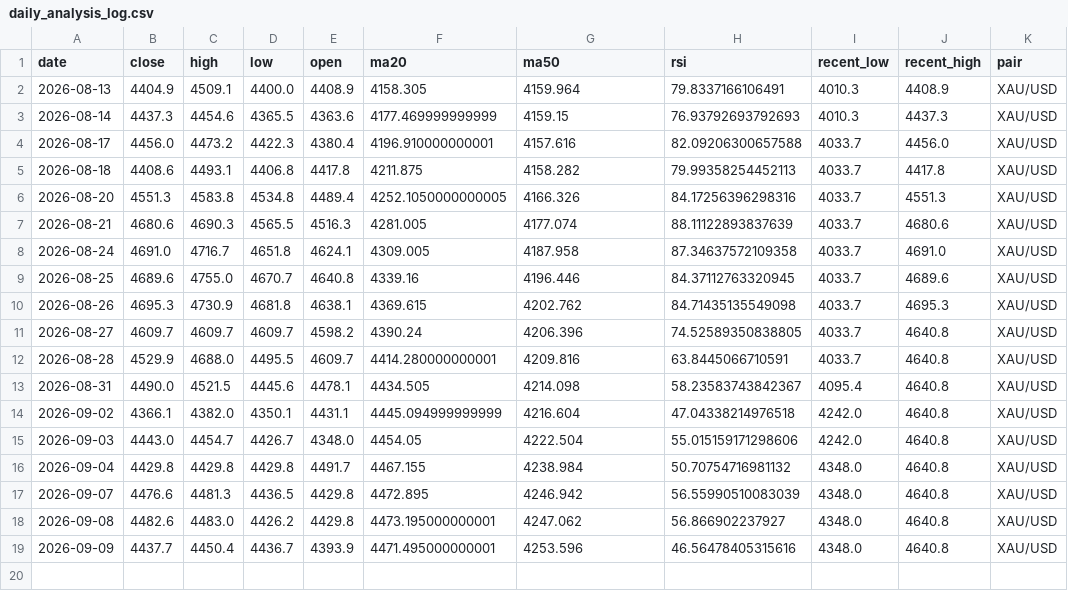
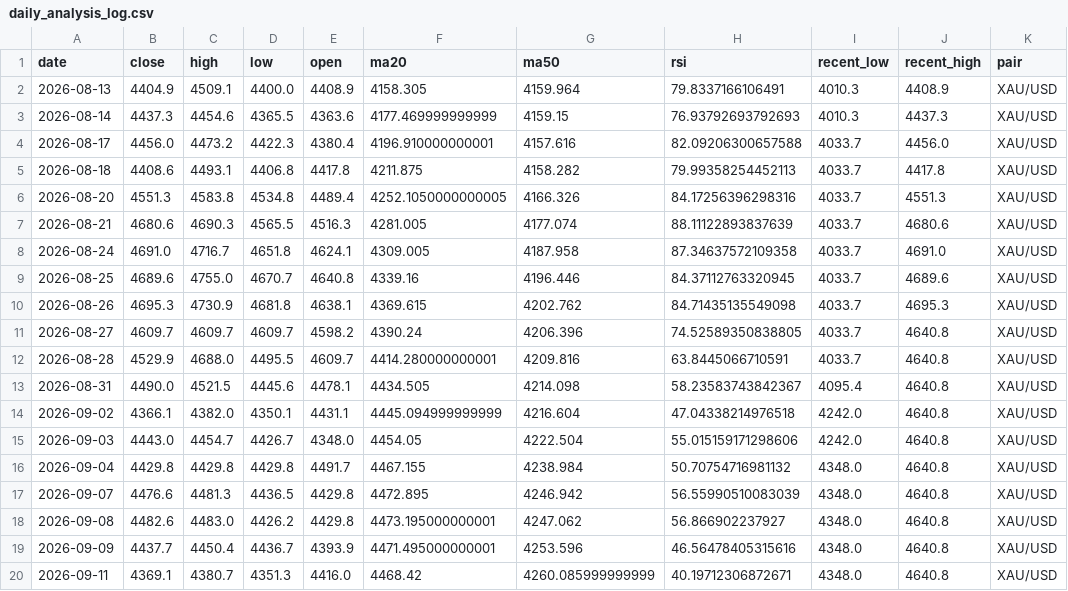
Before and after one commit to bensongodstime223-arch/forex-agent, a CSV file: daily_analysis_log.csv, drawn as a sheet; the diff names each change by its address in the sheet, - before the commit and + after, or states it on an @@ line.

```diff
--- a/daily_analysis_log.csv
+++ b/daily_analysis_log.csv
+row 20: 2026-09-11 | 4369.1 | 4380.7 | 4351.3 | 4416.0 | 4468.42 | 4260.085999999999 | 40.19712306872671 | 4348.0 | 4640.8 | XAU/USD
```
Also changed, not shown: 1 other file.
